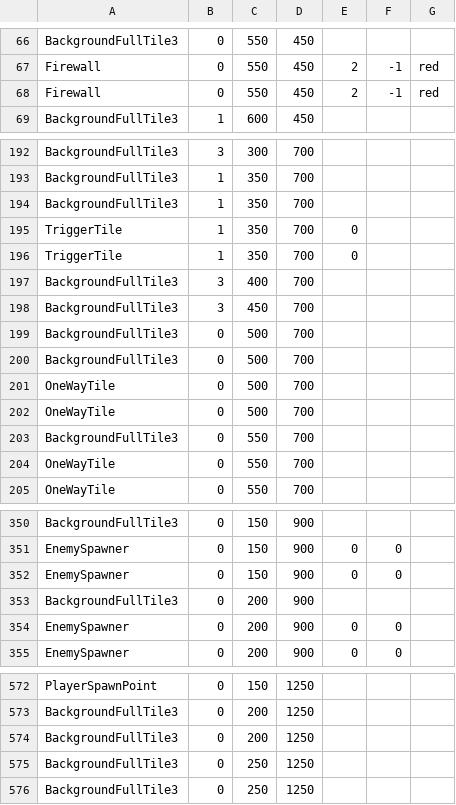
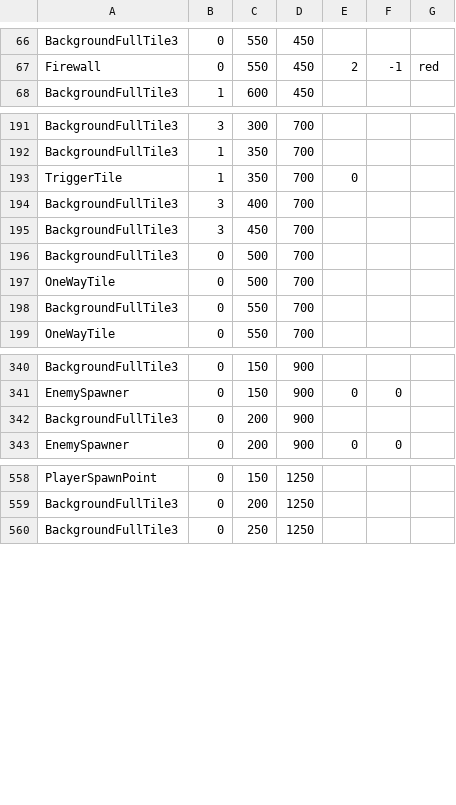
Before and after one commit to AAAAAndyli/Grid-Based-Greenfoot-Game, a CSV file: level/maps/Tutorial/tutorial.csv, drawn as a sheet; only a part is shown, gaps mark what is left out; the diff covers the shown part only.

Commit message:
Update tutorial.csv

```diff
--- a/level/maps/Tutorial/tutorial.csv
+++ b/level/maps/Tutorial/tutorial.csv
@@ -67,3 +67,2 @@ BackgroundFullTile3,0,550,450
 Firewall,0,550,450,2,-1,red
-Firewall,0,550,450,2,-1,red
 BackgroundFullTile3,1,600,450
@@ -193,4 +192,2 @@ BackgroundFullTile3,3,300,700
 BackgroundFullTile3,1,350,700
-BackgroundFullTile3,1,350,700
-TriggerTile,1,350,700,0
 TriggerTile,1,350,700,0
@@ -199,7 +196,4 @@ BackgroundFullTile3,3,450,700
 BackgroundFullTile3,0,500,700
-BackgroundFullTile3,0,500,700
-OneWayTile,0,500,700
 OneWayTile,0,500,700
 BackgroundFullTile3,0,550,700
-OneWayTile,0,550,700
 OneWayTile,0,550,700
@@ -351,5 +341,3 @@ BackgroundFullTile3,0,150,900
 EnemySpawner,0,150,900,0,0
-EnemySpawner,0,150,900,0,0
 BackgroundFullTile3,0,200,900
-EnemySpawner,0,200,900,0,0
 EnemySpawner,0,200,900,0,0
@@ -573,4 +559,2 @@ PlayerSpawnPoint,0,150,1250
 BackgroundFullTile3,0,200,1250
-BackgroundFullTile3,0,200,1250
-BackgroundFullTile3,0,250,1250
 BackgroundFullTile3,0,250,1250
```
Also changed, not shown: 8 removed rows elsewhere in this file.
